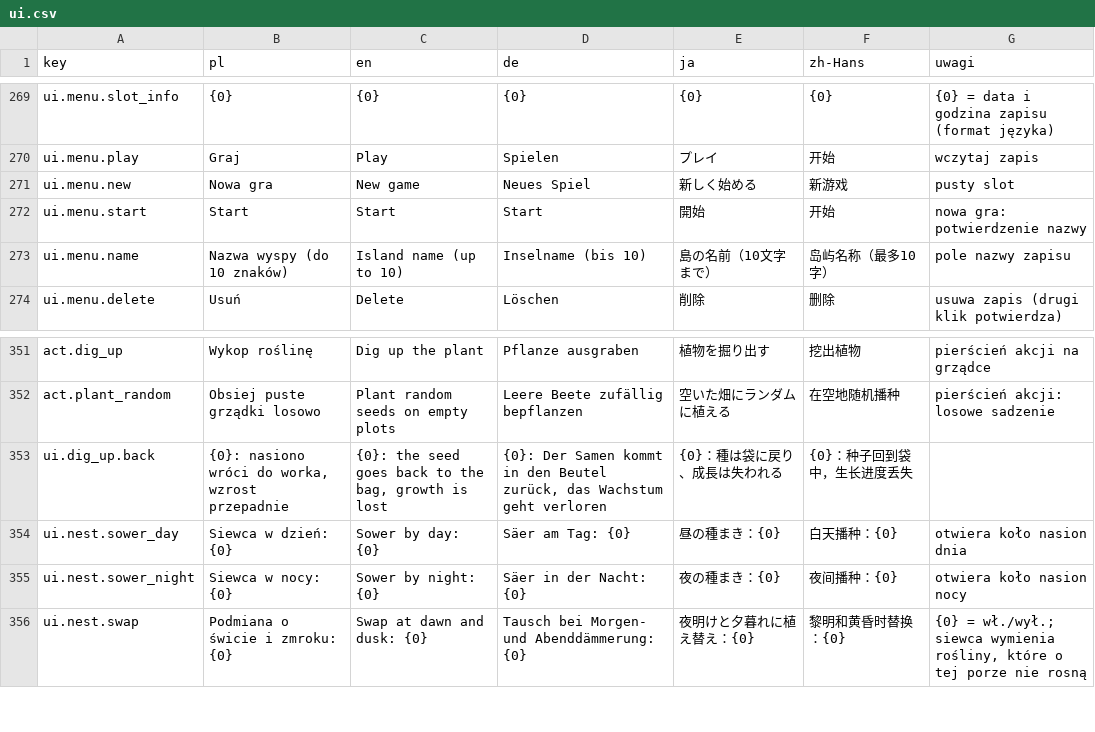
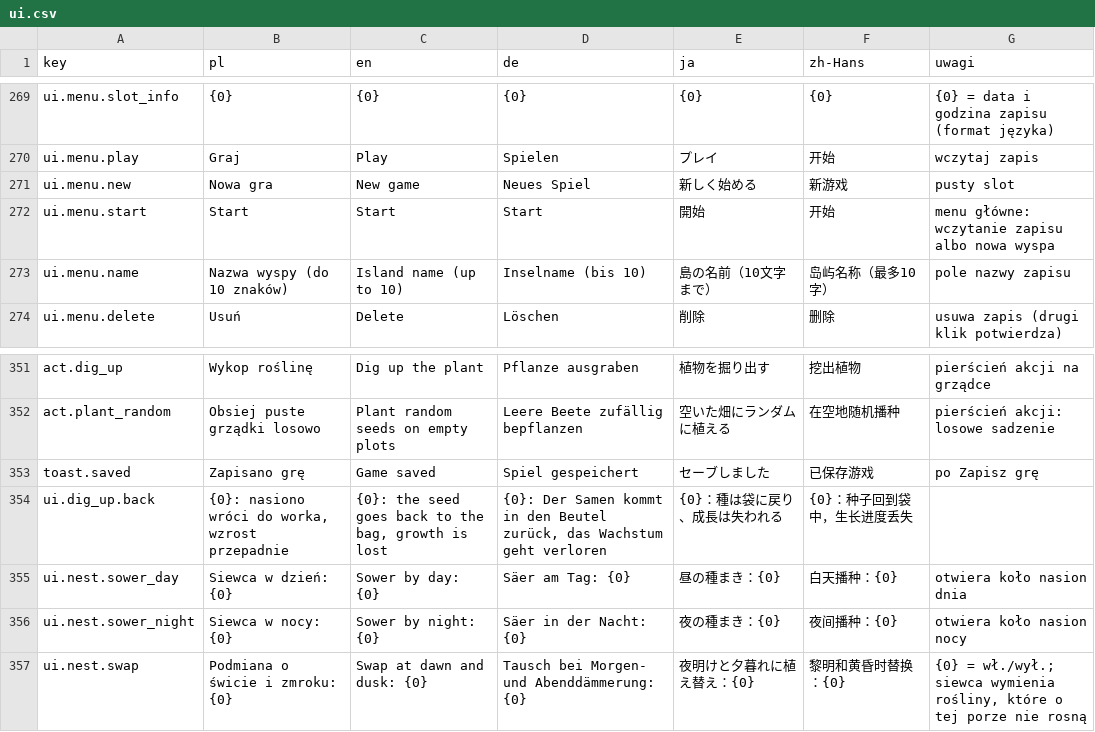
Before and after one commit to Eziek/Eziek, a CSV file: Assets/_Project/Localization/ui.csv, drawn as a sheet; only a part is shown, gaps mark what is left out.

Commit message:
Menu główne: Start, Ustawienia, Wyjdź, jeden zapis i burza w tle
Bez slotów: Start wczytuje najnowszy zapis albo zaczyna nową wyspę, Ustawienia
otwierają Księgę tylko z Opcjami. Zapisz grę w pierścieniu akcji i Ctrl+S.
Tło menu: burza, pioruny w morze za wyspą, klik w tło przywołuje piorun.

```diff
--- a/Assets/_Project/Localization/ui.csv
+++ b/Assets/_Project/Localization/ui.csv
@@ -271,3 +271,3 @@ ui.menu.play,Graj,Play,Spielen,プレイ,开始,wczytaj zapis
 ui.menu.new,Nowa gra,New game,Neues Spiel,新しく始める,新游戏,pusty slot
-ui.menu.start,Start,Start,Start,開始,开始,nowa gra: potwierdzenie nazwy
+ui.menu.start,Start,Start,Start,開始,开始,menu główne: wczytanie zapisu albo nowa wyspa
 ui.menu.name,Nazwa wyspy (do 10 znaków),Island name (up to 10),Inselname (bis 10),島の名前（10文字まで）,岛屿名称（最多10字）,pole nazwy zapisu
@@ -352,2 +352,3 @@ act.dig_up,Wykop roślinę,Dig up the plant,Pflanze ausgraben,植物を掘り出
 act.plant_random,Obsiej puste grządki losowo,Plant random seeds on empty plots,Leere Beete zufällig bepflanzen,空いた畑にランダムに植える,在空地随机播种,pierścień akcji: losowe sadzenie
+toast.saved,Zapisano grę,Game saved,Spiel gespeichert,セーブしました,已保存游戏,po Zapisz grę
 ui.dig_up.back,"{0}: nasiono wróci do worka, wzrost przepadnie","{0}: the seed goes back to the bag, growth is lost","{0}: Der Samen kommt in den Beutel zurück, das Wachstum geht verloren",{0}：種は袋に戻り、成長は失われる,{0}：种子回到袋中，生长进度丢失,
```
Also changed, not shown: Assets/_Project/Localization/glossary.csv, 14 other files.
